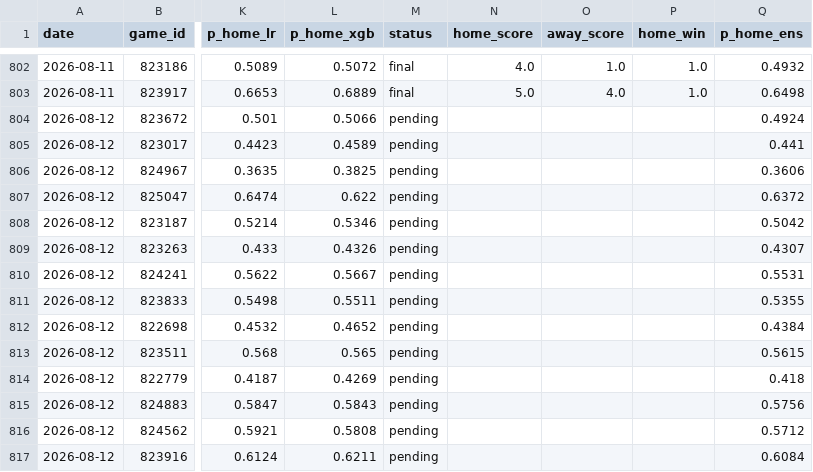
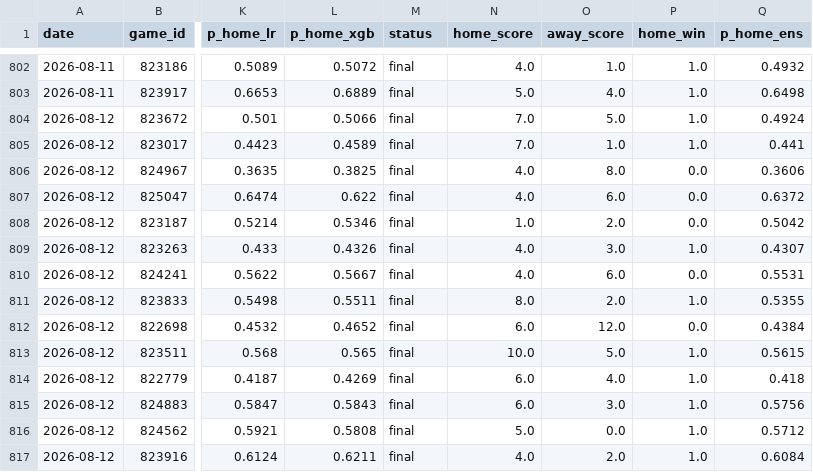
Before and after one commit to JarvisLee511/mlb-playoff-predictor-2026, a CSV file: data/predictions_log.csv, drawn as a sheet; only a part is shown, gaps mark what is left out; the diff covers the shown part only; the diff names each change by its address in the sheet, - before the commit and + after, or states it on an @@ line.

```diff
--- a/data/predictions_log.csv
+++ b/data/predictions_log.csv
-M804:M817 (status): pending
+M804:M817 (status): final
-N804:N805 (home_score): (empty)
+N804:N805 (home_score): 7.0
-O804 (away_score): (empty)
+O804 (away_score): 5.0
-P804:P805 (home_win): (empty)
+P804:P805 (home_win): 1.0
-O805 (away_score): (empty)
+O805 (away_score): 1.0
-N806:N807 (home_score): (empty)
+N806:N807 (home_score): 4.0
-O806 (away_score): (empty)
+O806 (away_score): 8.0
-P806:P808 (home_win): (empty)
+P806:P808 (home_win): 0.0
-O807 (away_score): (empty)
+O807 (away_score): 6.0
-N808 (home_score): (empty)
+N808 (home_score): 1.0
-O808 (away_score): (empty)
+O808 (away_score): 2.0
-N809:N810 (home_score): (empty)
+N809:N810 (home_score): 4.0
-O809 (away_score): (empty)
+O809 (away_score): 3.0
-P809 (home_win): (empty)
+P809 (home_win): 1.0
-O810 (away_score): (empty)
+O810 (away_score): 6.0
-P810 (home_win): (empty)
+P810 (home_win): 0.0
-N811 (home_score): (empty)
+N811 (home_score): 8.0
-O811 (away_score): (empty)
+O811 (away_score): 2.0
-P811 (home_win): (empty)
+P811 (home_win): 1.0
-N812 (home_score): (empty)
+N812 (home_score): 6.0
-O812 (away_score): (empty)
+O812 (away_score): 12.0
-P812 (home_win): (empty)
+P812 (home_win): 0.0
-N813 (home_score): (empty)
+N813 (home_score): 10.0
-O813 (away_score): (empty)
+O813 (away_score): 5.0
-P813:P817 (home_win): (empty)
+P813:P817 (home_win): 1.0
-N814:N815 (home_score): (empty)
+N814:N815 (home_score): 6.0
-O814 (away_score): (empty)
+O814 (away_score): 4.0
-O815 (away_score): (empty)
+O815 (away_score): 3.0
-N816 (home_score): (empty)
+N816 (home_score): 5.0
-O816 (away_score): (empty)
+O816 (away_score): 0.0
-N817 (home_score): (empty)
+N817 (home_score): 4.0
-O817 (away_score): (empty)
+O817 (away_score): 2.0
```
Also changed, not shown: 9 added rows and 4 edited cells elsewhere in this file, data/probables.csv, outputs/calibration.csv, 11 other files.
